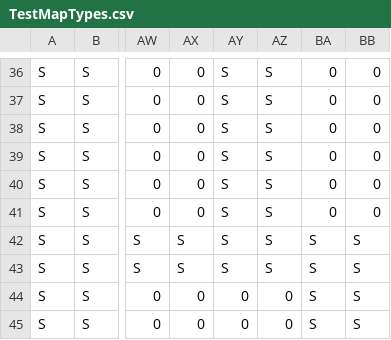
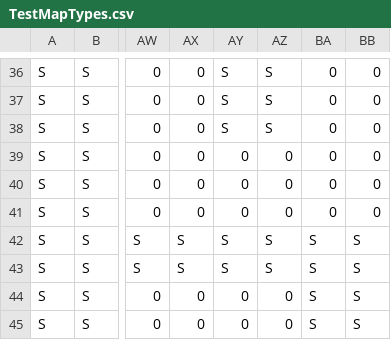
Before and after one commit to esuriru/BossClone, a CSV file: Application/Assets/Maps/TestMapTypes.csv, drawn as a sheet; only a part is shown, gaps mark what is left out; the diff names each change by its address in the sheet, - before the commit and + after, or states it on an @@ line.

```diff
--- a/Application/Assets/Maps/TestMapTypes.csv
+++ b/Application/Assets/Maps/TestMapTypes.csv
-AY39:AY41: S
+AY39:AY41: 0
-AZ39:AZ41: S
+AZ39:AZ41: 0
```
Also changed, not shown: Application/Assets/Maps/TestMap.csv, 6 other files.
